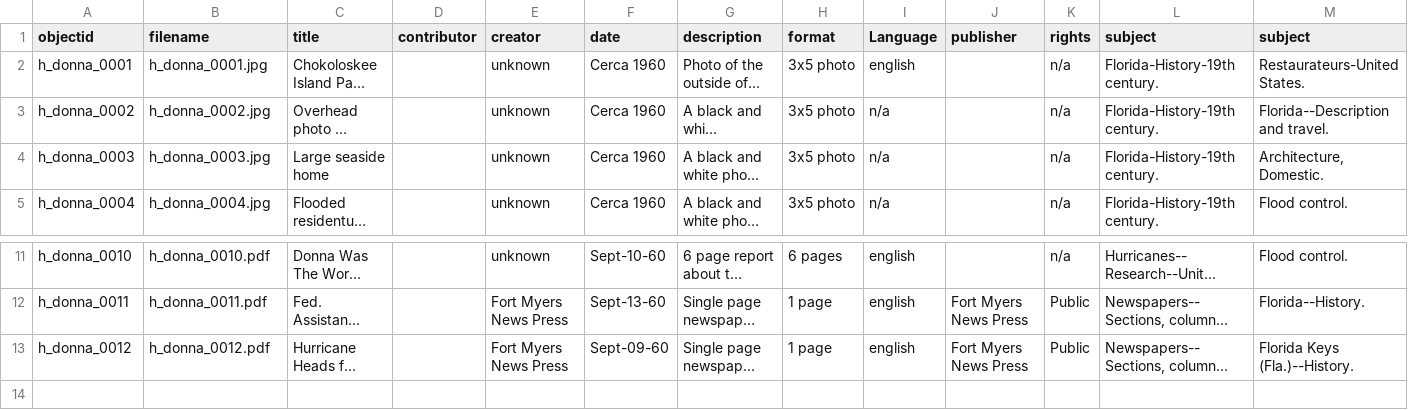
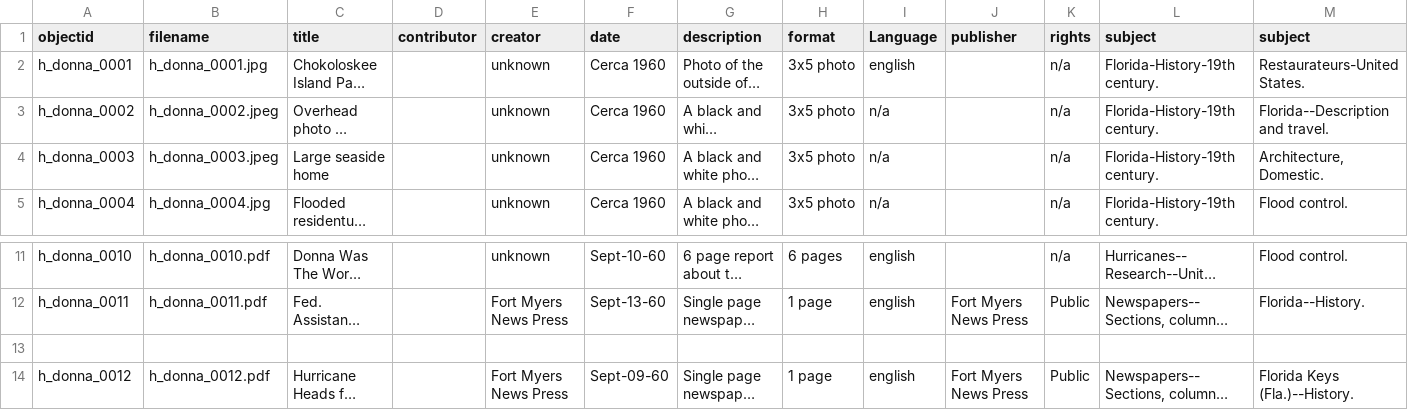
Before and after one commit to JCathey8080/Project-3080-JCathey, a CSV file: _data/metadata3080.csv, drawn as a sheet; only a part is shown, gaps mark what is left out; long unchanged cells end in …; rows hold the shown columns only; the diff names each change by its address in the sheet, - before the commit and + after, or states it on an @@ line.

Commit message:
Update metadata3080.csv

```diff
--- a/_data/metadata3080.csv
+++ b/_data/metadata3080.csv
-B3 (filename): h_donna_0002.jpg
+B3 (filename): h_donna_0002.jpeg
-B4 (filename): h_donna_0003.jpg
+B4 (filename): h_donna_0003.jpeg
+row 13: (empty)
```
